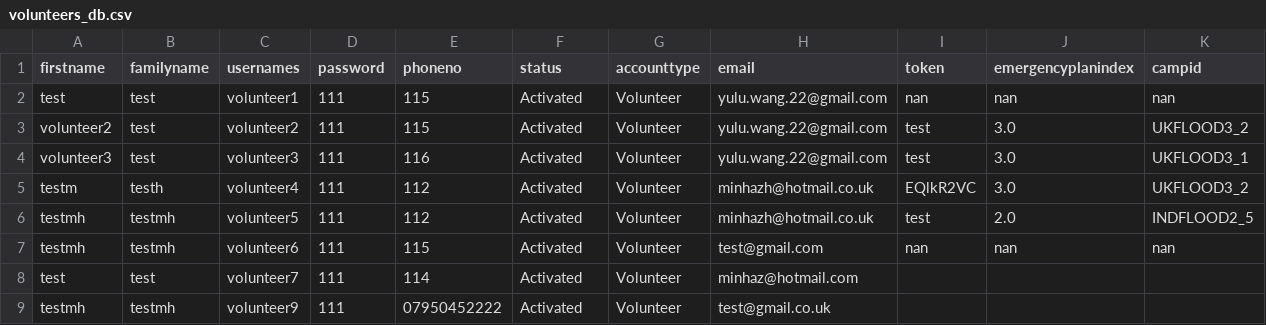
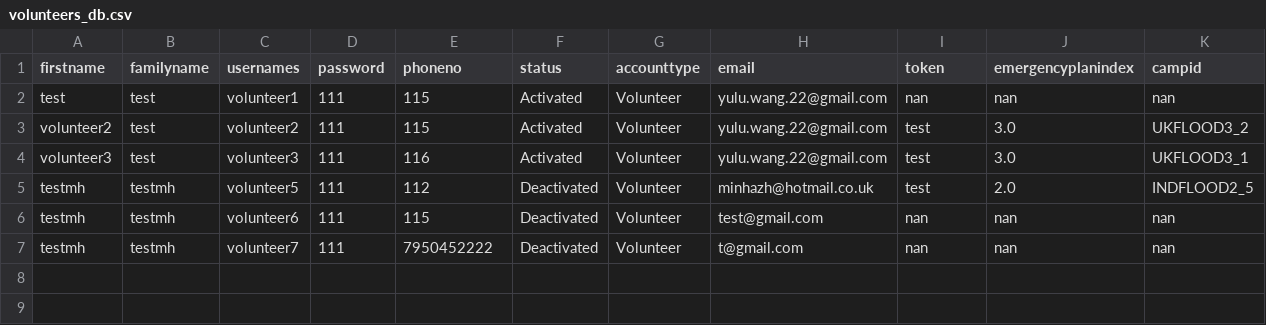
Before and after one commit to MinhazH99/introprogramming, a CSV file: volunteers_db.csv, drawn as a sheet.

```diff
--- a/volunteers_db.csv
+++ b/volunteers_db.csv
@@ -4,6 +4,4 @@ volunteer2,test,volunteer2,111,115,Activated,Volunteer,yulu.wang.22@gmail.com,te
 volunteer3,test,volunteer3,111,116,Activated,Volunteer,yulu.wang.22@gmail.com,test,3.0,UKFLOOD3_1
-testm,testh,volunteer4,111,112,Activated,Volunteer,minhazh@hotmail.co.uk,EQlkR2VC,3.0,UKFLOOD3_2
-testmh,testmh,volunteer5,111,112,Activated,Volunteer,minhazh@hotmail.co.uk,test,2.0,INDFLOOD2_5
-testmh,testmh,volunteer6,111,115,Activated,Volunteer,test@gmail.com,nan,nan,nan
-test,test,volunteer7,111,114,Activated,Volunteer,minhaz@hotmail.com
-testmh,testmh,volunteer9,111,07950452222,Activated,Volunteer,test@gmail.co.uk
+testmh,testmh,volunteer5,111,112,Deactivated,Volunteer,minhazh@hotmail.co.uk,test,2.0,INDFLOOD2_5
+testmh,testmh,volunteer6,111,115,Deactivated,Volunteer,test@gmail.com,nan,nan,nan
+testmh,testmh,volunteer7,111,7950452222,Deactivated,Volunteer,t@gmail.com,nan,nan,nan
```
Also changed, not shown: 1 other file.
